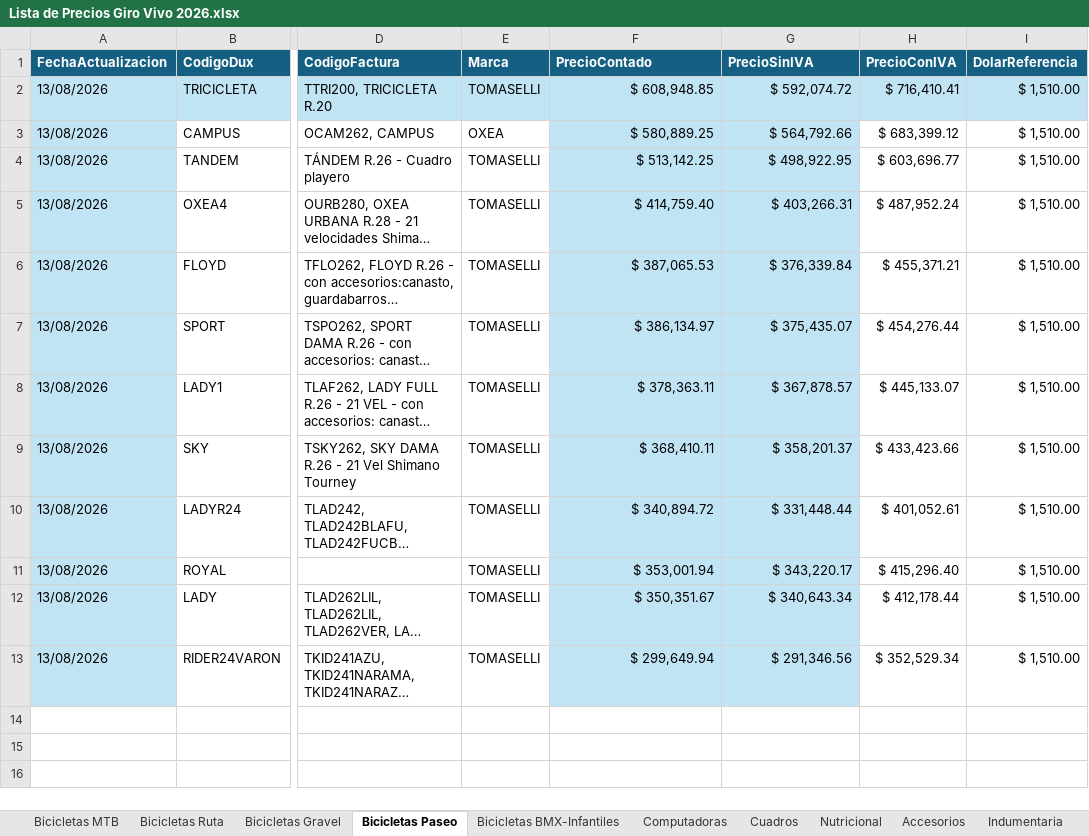
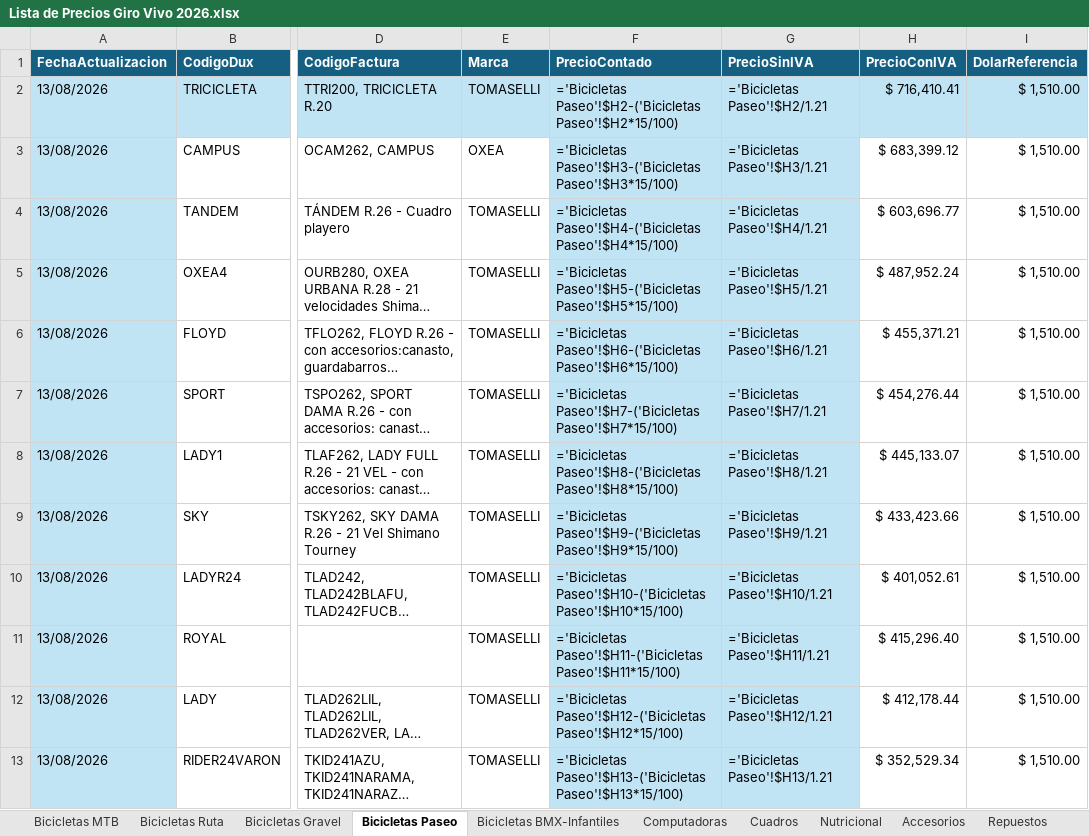
Before and after one commit to matyrelmuan15/listaprecios-girovivo, an Excel workbook: archivo/Lista de Precios Giro Vivo 2026.xlsx, sheet Bicicletas Paseo, drawn as a sheet; only a part is shown, gaps mark what is left out; long unchanged cells end in …; values as stored, in another font and other column widths than the file's, no borders; formulas without a stored value are shown as written; table styles not drawn; the diff names each change by its address in the sheet, - before the commit and + after, or states it on an @@ line.

Commit message:
Auto: actualizar precios – proveedor venzo, dólar 1560.0 – 28/10/2026 11:02 – PC DESKTOP-UNOHJ04

```diff
--- a/archivo/Lista de Precios Giro Vivo 2026.xlsx (sheet Bicicletas Paseo)
+++ b/archivo/Lista de Precios Giro Vivo 2026.xlsx (sheet Bicicletas Paseo)
-F2 (PrecioContado): $ 608,948.85
+F2 (PrecioContado): ='Bicicletas Paseo'!$H2-('Bicicletas Paseo'!$H2*15/100)
-G2 (PrecioSinIVA): $ 592,074.72
+G2 (PrecioSinIVA): ='Bicicletas Paseo'!$H2/1.21
-F3 (PrecioContado): $ 580,889.25
+F3 (PrecioContado): ='Bicicletas Paseo'!$H3-('Bicicletas Paseo'!$H3*15/100)
-G3 (PrecioSinIVA): $ 564,792.66
+G3 (PrecioSinIVA): ='Bicicletas Paseo'!$H3/1.21
-F4 (PrecioContado): $ 513,142.25
+F4 (PrecioContado): ='Bicicletas Paseo'!$H4-('Bicicletas Paseo'!$H4*15/100)
-G4 (PrecioSinIVA): $ 498,922.95
+G4 (PrecioSinIVA): ='Bicicletas Paseo'!$H4/1.21
-F5 (PrecioContado): $ 414,759.40
+F5 (PrecioContado): ='Bicicletas Paseo'!$H5-('Bicicletas Paseo'!$H5*15/100)
-G5 (PrecioSinIVA): $ 403,266.31
+G5 (PrecioSinIVA): ='Bicicletas Paseo'!$H5/1.21
-F6 (PrecioContado): $ 387,065.53
+F6 (PrecioContado): ='Bicicletas Paseo'!$H6-('Bicicletas Paseo'!$H6*15/100)
-G6 (PrecioSinIVA): $ 376,339.84
+G6 (PrecioSinIVA): ='Bicicletas Paseo'!$H6/1.21
-F7 (PrecioContado): $ 386,134.97
+F7 (PrecioContado): ='Bicicletas Paseo'!$H7-('Bicicletas Paseo'!$H7*15/100)
-G7 (PrecioSinIVA): $ 375,435.07
+G7 (PrecioSinIVA): ='Bicicletas Paseo'!$H7/1.21
-F8 (PrecioContado): $ 378,363.11
+F8 (PrecioContado): ='Bicicletas Paseo'!$H8-('Bicicletas Paseo'!$H8*15/100)
-G8 (PrecioSinIVA): $ 367,878.57
+G8 (PrecioSinIVA): ='Bicicletas Paseo'!$H8/1.21
-F9 (PrecioContado): $ 368,410.11
+F9 (PrecioContado): ='Bicicletas Paseo'!$H9-('Bicicletas Paseo'!$H9*15/100)
-G9 (PrecioSinIVA): $ 358,201.37
+G9 (PrecioSinIVA): ='Bicicletas Paseo'!$H9/1.21
-F10 (PrecioContado): $ 340,894.72
+F10 (PrecioContado): ='Bicicletas Paseo'!$H10-('Bicicletas Paseo'!$H10*15/100)
-G10 (PrecioSinIVA): $ 331,448.44
+G10 (PrecioSinIVA): ='Bicicletas Paseo'!$H10/1.21
-F11 (PrecioContado): $ 353,001.94
+F11 (PrecioContado): ='Bicicletas Paseo'!$H11-('Bicicletas Paseo'!$H11*15/100)
-G11 (PrecioSinIVA): $ 343,220.17
+G11 (PrecioSinIVA): ='Bicicletas Paseo'!$H11/1.21
-F12 (PrecioContado): $ 350,351.67
+F12 (PrecioContado): ='Bicicletas Paseo'!$H12-('Bicicletas Paseo'!$H12*15/100)
-G12 (PrecioSinIVA): $ 340,643.34
+G12 (PrecioSinIVA): ='Bicicletas Paseo'!$H12/1.21
-F13 (PrecioContado): $ 299,649.94
+F13 (PrecioContado): ='Bicicletas Paseo'!$H13-('Bicicletas Paseo'!$H13*15/100)
-G13 (PrecioSinIVA): $ 291,346.56
+G13 (PrecioSinIVA): ='Bicicletas Paseo'!$H13/1.21
```
Also changed, not shown: sheet Marcas Actualización Dinámica, sheet RegistroCambios, sheet Repuestos, sheet Accesorios, sheet Hoja1, sheet Bicicletas MTB, 7 more sheets, other sheet tabs, hidden cells, 5 other files.
